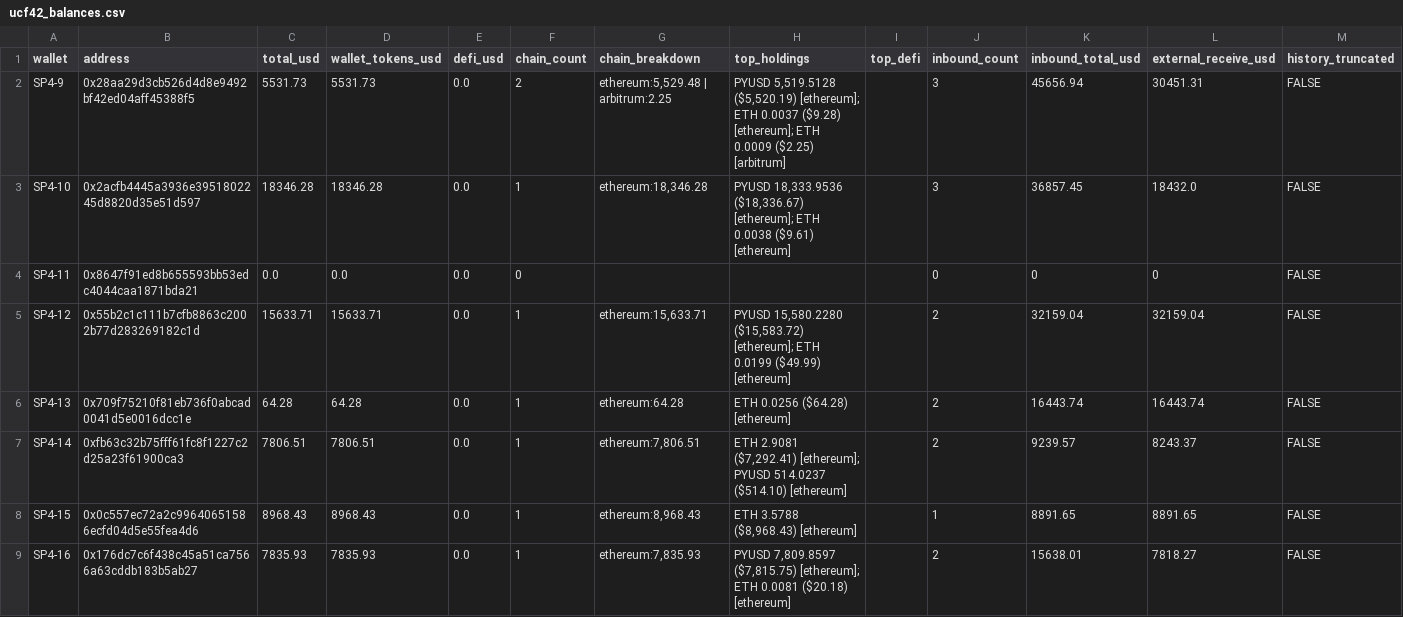
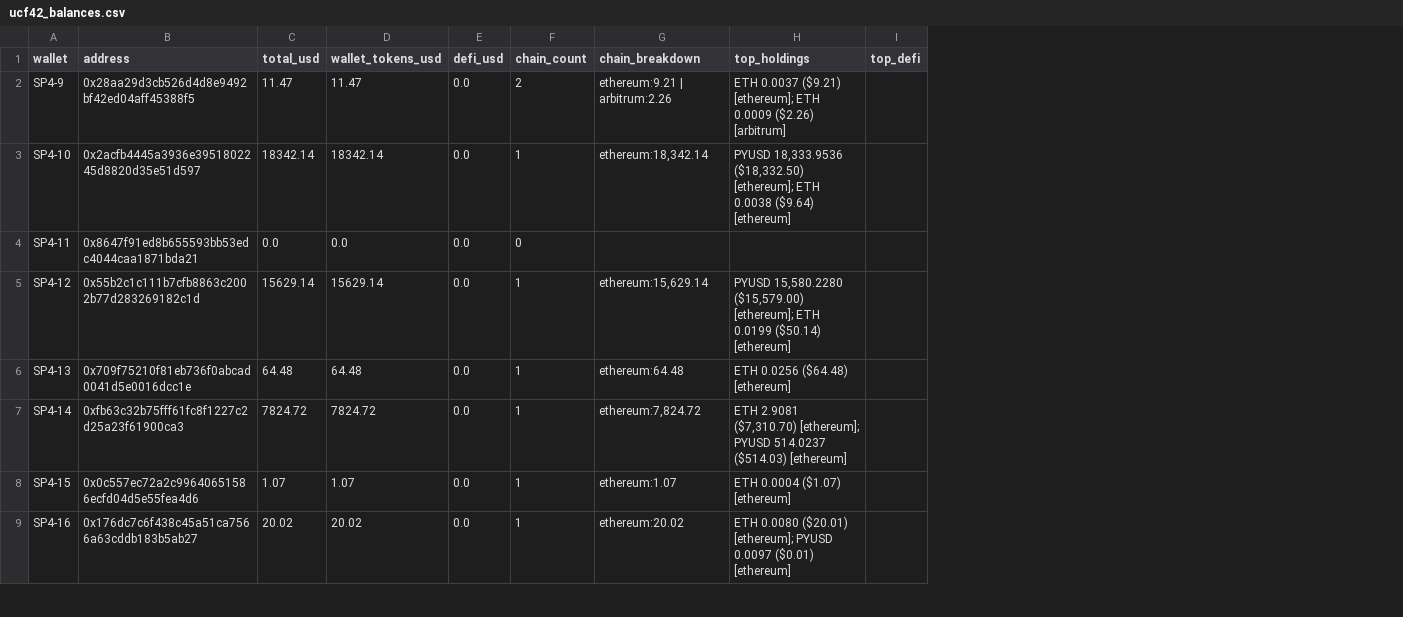
Before and after one commit to pmaster/CryptoAddressBalanceQuerier, a CSV file: batch/output/ucf42_balances.csv, drawn as a sheet; only a part is shown; the diff covers the shown part only; the diff names each change by its address in the sheet, - before the commit and + after, or states it on an @@ line.

```diff
--- a/batch/output/ucf42_balances.csv
+++ b/batch/output/ucf42_balances.csv
-column J (inbound_count), rows 2-9: 3 | 3 | 0 | 2 | 2 | 2 | 1 | 2
-column K (inbound_total_usd), rows 2-9: 45656.94 | 36857.45 | 0 | 32159.04 | 16443.74 | 9239.57 | 8891.65 | 15638.01
-column L (external_receive_usd), rows 2-9: 30451.31 | 18432.0 | 0 | 32159.04 | 16443.74 | 8243.37 | 8891.65 | 7818.27
-column M (history_truncated), rows 2-9: all FALSE
-C2 (total_usd): 5531.73
+C2 (total_usd): 11.47
-D2 (wallet_tokens_usd): 5531.73
+D2 (wallet_tokens_usd): 11.47
-G2 (chain_breakdown): ethereum:5,529.48 | arbitrum:2.25
+G2 (chain_breakdown): ethereum:9.21 | arbitrum:2.26
-H2 (top_holdings): PYUSD 5,519.5128 ($5,520.19) [ethereum]; ETH 0.0037 ($9.28) [ethereum]; ETH 0.0009 ($2.25) [arbitrum]
+H2 (top_holdings): ETH 0.0037 ($9.21) [ethereum]; ETH 0.0009 ($2.26) [arbitrum]
-C3 (total_usd): 18346.28
+C3 (total_usd): 18342.14
-D3 (wallet_tokens_usd): 18346.28
+D3 (wallet_tokens_usd): 18342.14
-G3 (chain_breakdown): ethereum:18,346.28
+G3 (chain_breakdown): ethereum:18,342.14
-H3 (top_holdings): PYUSD 18,333.9536 ($18,336.67) [ethereum]; ETH 0.0038 ($9.61) [ethereum]
+H3 (top_holdings): PYUSD 18,333.9536 ($18,332.50) [ethereum]; ETH 0.0038 ($9.64) [ethereum]
-C5 (total_usd): 15633.71
+C5 (total_usd): 15629.14
-D5 (wallet_tokens_usd): 15633.71
+D5 (wallet_tokens_usd): 15629.14
-G5 (chain_breakdown): ethereum:15,633.71
+G5 (chain_breakdown): ethereum:15,629.14
-H5 (top_holdings): PYUSD 15,580.2280 ($15,583.72) [ethereum]; ETH 0.0199 ($49.99) [ethereum]
+H5 (top_holdings): PYUSD 15,580.2280 ($15,579.00) [ethereum]; ETH 0.0199 ($50.14) [ethereum]
-C6 (total_usd): 64.28
+C6 (total_usd): 64.48
-D6 (wallet_tokens_usd): 64.28
+D6 (wallet_tokens_usd): 64.48
-G6 (chain_breakdown): ethereum:64.28
+G6 (chain_breakdown): ethereum:64.48
-H6 (top_holdings): ETH 0.0256 ($64.28) [ethereum]
+H6 (top_holdings): ETH 0.0256 ($64.48) [ethereum]
-C7 (total_usd): 7806.51
+C7 (total_usd): 7824.72
-D7 (wallet_tokens_usd): 7806.51
+D7 (wallet_tokens_usd): 7824.72
-G7 (chain_breakdown): ethereum:7,806.51
+G7 (chain_breakdown): ethereum:7,824.72
-H7 (top_holdings): ETH 2.9081 ($7,292.41) [ethereum]; PYUSD 514.0237 ($514.10) [ethereum]
+H7 (top_holdings): ETH 2.9081 ($7,310.70) [ethereum]; PYUSD 514.0237 ($514.03) [ethereum]
-C8 (total_usd): 8968.43
+C8 (total_usd): 1.07
-D8 (wallet_tokens_usd): 8968.43
+D8 (wallet_tokens_usd): 1.07
-G8 (chain_breakdown): ethereum:8,968.43
+G8 (chain_breakdown): ethereum:1.07
-H8 (top_holdings): ETH 3.5788 ($8,968.43) [ethereum]
+H8 (top_holdings): ETH 0.0004 ($1.07) [ethereum]
-C9 (total_usd): 7835.93
+C9 (total_usd): 20.02
-D9 (wallet_tokens_usd): 7835.93
+D9 (wallet_tokens_usd): 20.02
-G9 (chain_breakdown): ethereum:7,835.93
+G9 (chain_breakdown): ethereum:20.02
-H9 (top_holdings): PYUSD 7,809.8597 ($7,815.75) [ethereum]; ETH 0.0081 ($20.18) [ethereum]
+H9 (top_holdings): ETH 0.0080 ($20.01) [ethereum]; PYUSD 0.0097 ($0.01) [ethereum]
```
Also changed, not shown: 21 edited cells elsewhere in this file, batch/output/ucf42_net_funding.csv, 46 other files.
